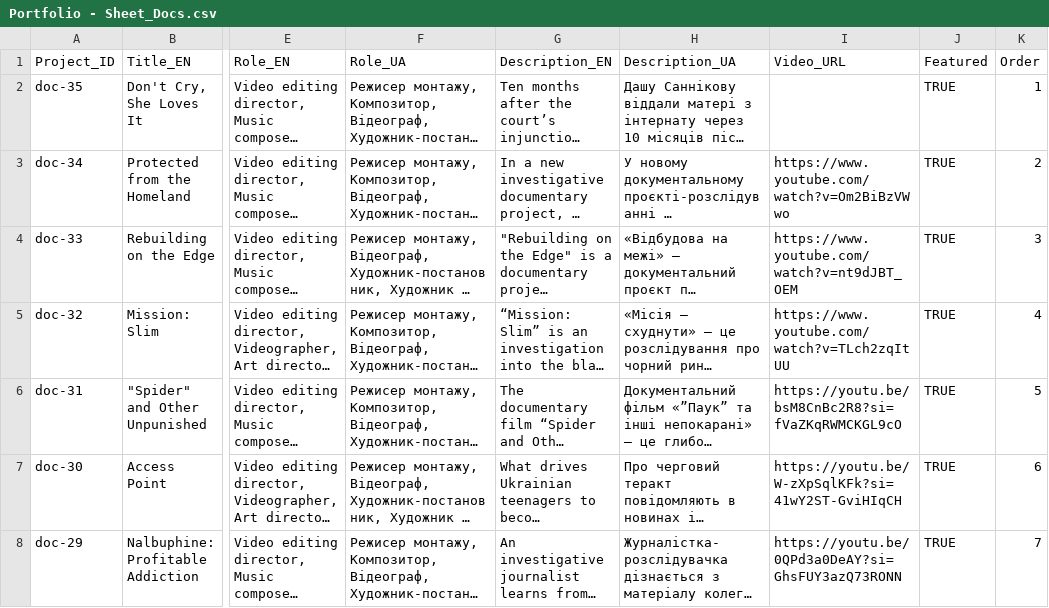
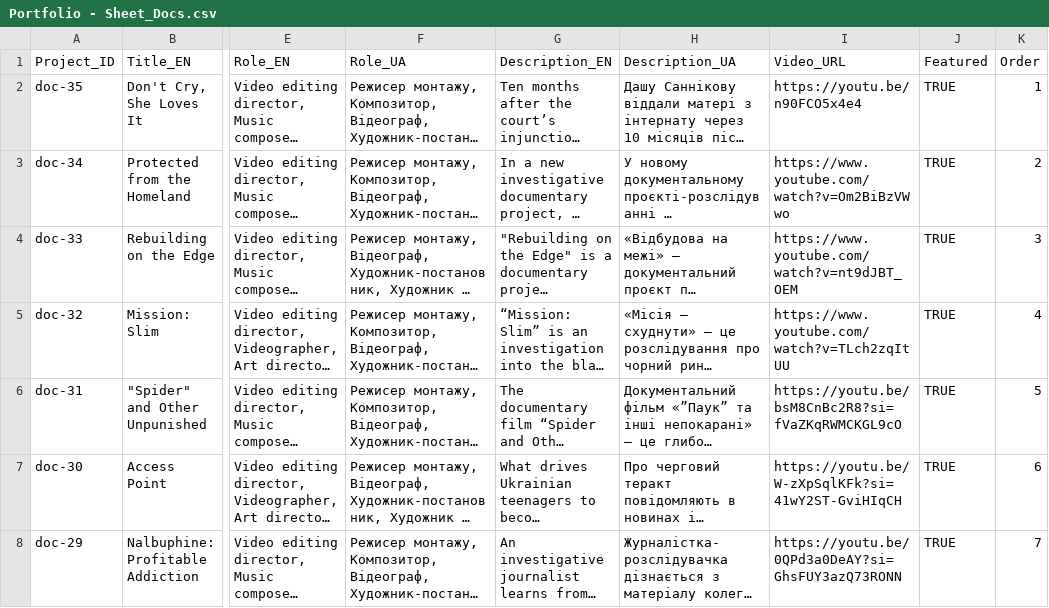
Before and after one commit to ephtrackx/portfolio, a CSV file: Portfolio - Sheet_Docs.csv, drawn as a sheet; only a part is shown, gaps mark what is left out; long unchanged cells end in …; the diff names each change by its address in the sheet, - before the commit and + after, or states it on an @@ line.

Commit message:
Auto-update portfolio data and assets

```diff
--- a/Portfolio - Sheet_Docs.csv
+++ b/Portfolio - Sheet_Docs.csv
-I2 (Video_URL): (empty)
+I2 (Video_URL): https://youtu.be/n90FCO5x4e4
```
Also changed, not shown: 1 other file.
